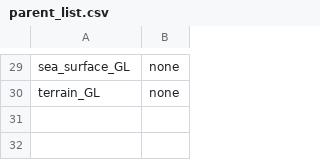
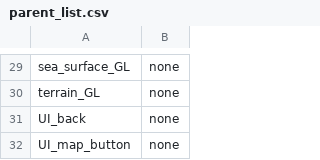
Before and after one commit to takuhanai/JB_Bridge, a CSV file: resource/parent_list.csv, drawn as a sheet; only a part is shown, gaps mark what is left out; the diff names each change by its address in the sheet, - before the commit and + after, or states it on an @@ line.

```diff
--- a/resource/parent_list.csv
+++ b/resource/parent_list.csv
+row 31: UI_back | none
+row 32: UI_map_button | none
```
Also changed, not shown: 37 other files.
